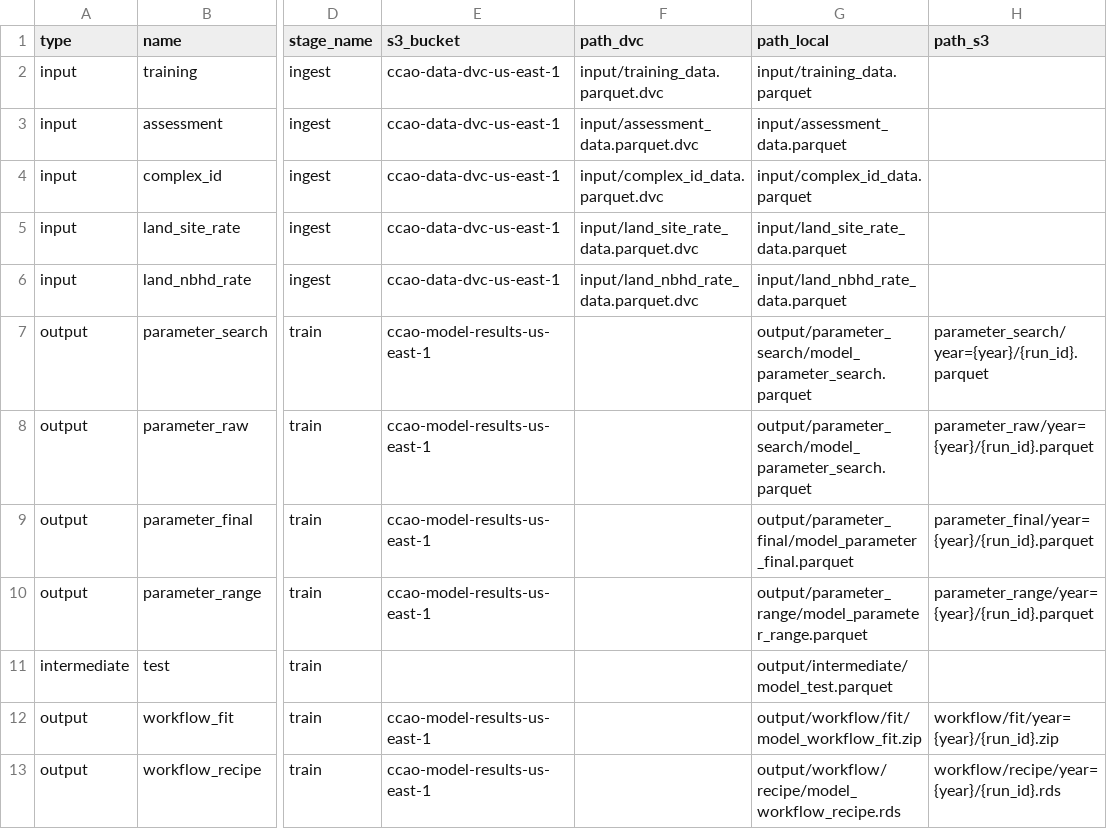
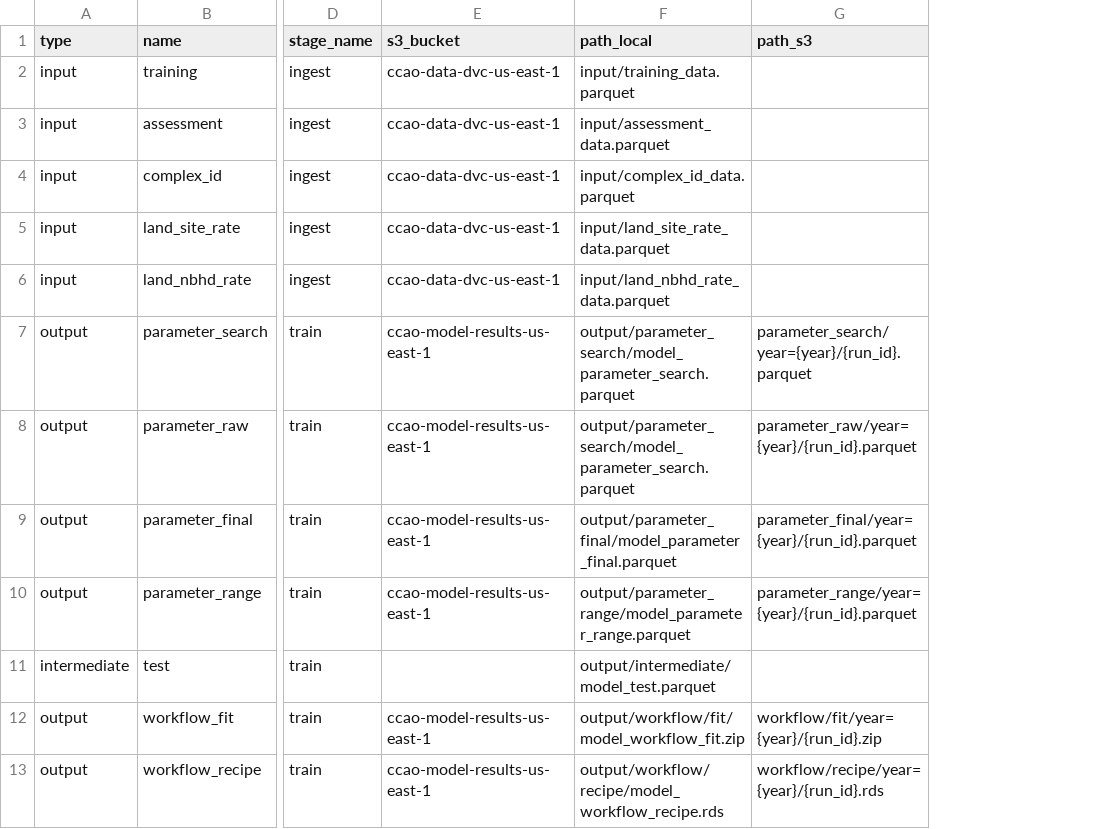
Before and after one commit to ccao-data/model-res-avm, a CSV file: R/file_dict.csv, drawn as a sheet; only a part is shown, gaps mark what is left out; the diff names each change by its address in the sheet, - before the commit and + after, or states it on an @@ line.

Commit message:
Drop DVC paths from file_dict and helper
All paths now in dvc.lock

```diff
--- a/R/file_dict.csv
+++ b/R/file_dict.csv
-column F (path_dvc), rows 2-6: input/training_data.parquet.dvc | input/assessment_data.parquet.dvc | input/complex_id_data.parquet.dvc | input/land_site_rate_data.parquet.dvc | input/land_nbhd_rate_data.parquet.dvc
```
Also changed, not shown: 1 other file.
